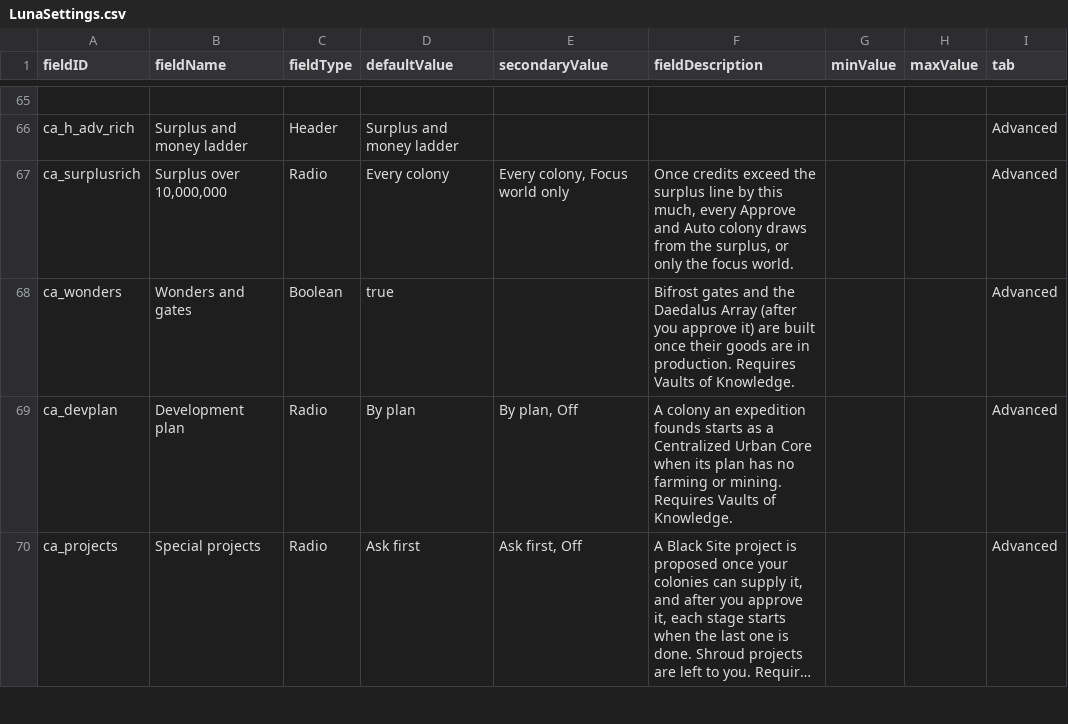
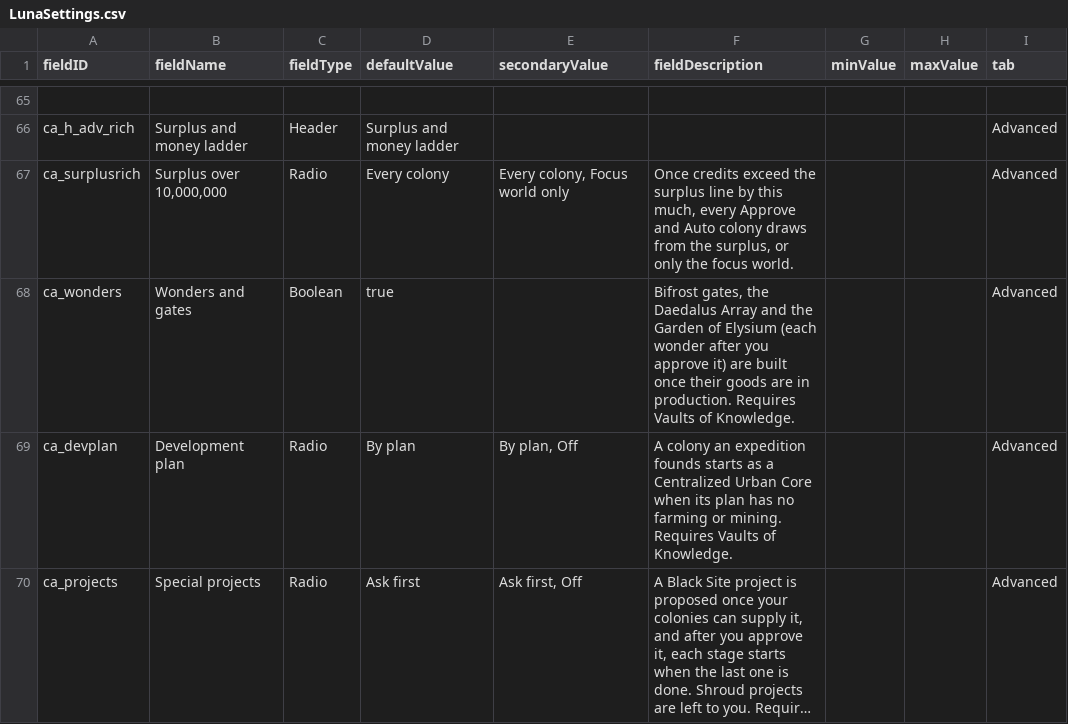
Before and after one commit to Mjolniar/auto-colonies, a CSV file: data/config/LunaSettings.csv, drawn as a sheet; only a part is shown, gaps mark what is left out; long unchanged cells end in ….

```diff
--- a/data/config/LunaSettings.csv
+++ b/data/config/LunaSettings.csv
@@ -67,3 +67,3 @@ ca_h_adv_rich,Surplus and money ladder,Header,Surplus and money ladder,,,,,Advan
 ca_surplusrich,"Surplus over 10,000,000",Radio,Every colony,"Every colony, Focus world only","Once credits exceed the surplus line by this much, every Approve and Auto colony draws from the surplus, or only the focus world.",,,Advanced
-ca_wonders,Wonders and gates,Boolean,true,,Bifrost gates and the Daedalus Array (after you approve it) are built once their goods are in production. Requires Vaults of Knowledge.,,,Advanced
+ca_wonders,Wonders and gates,Boolean,true,,"Bifrost gates, the Daedalus Array and the Garden of Elysium (each wonder after you approve it) are built once their goods are in production. Requires Vaults of Knowledge.",,,Advanced
 ca_devplan,Development plan,Radio,By plan,"By plan, Off",A colony an expedition founds starts as a Centralized Urban Core when its plan has no farming or mining. Requires Vaults of Knowledge.,,,Advanced
```
Also changed, not shown: 10 other files.
